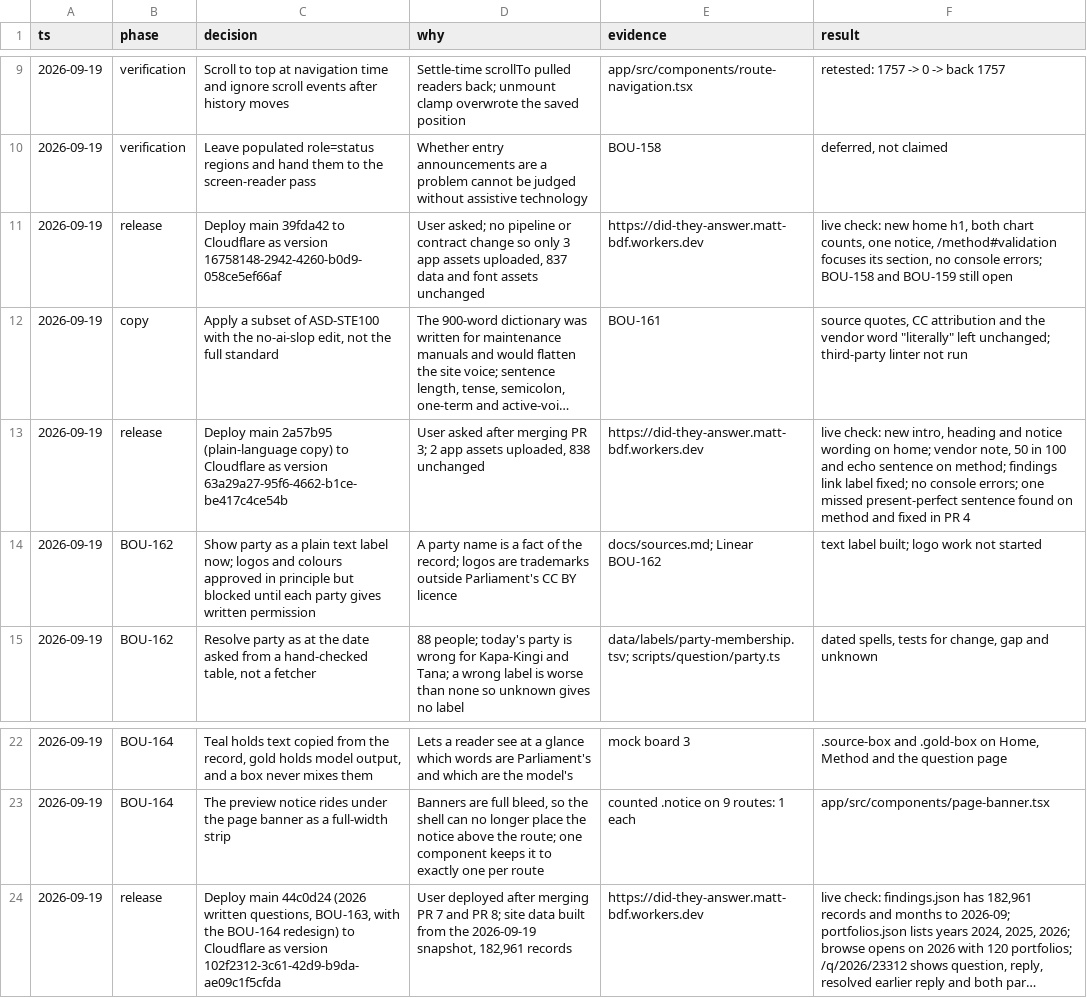
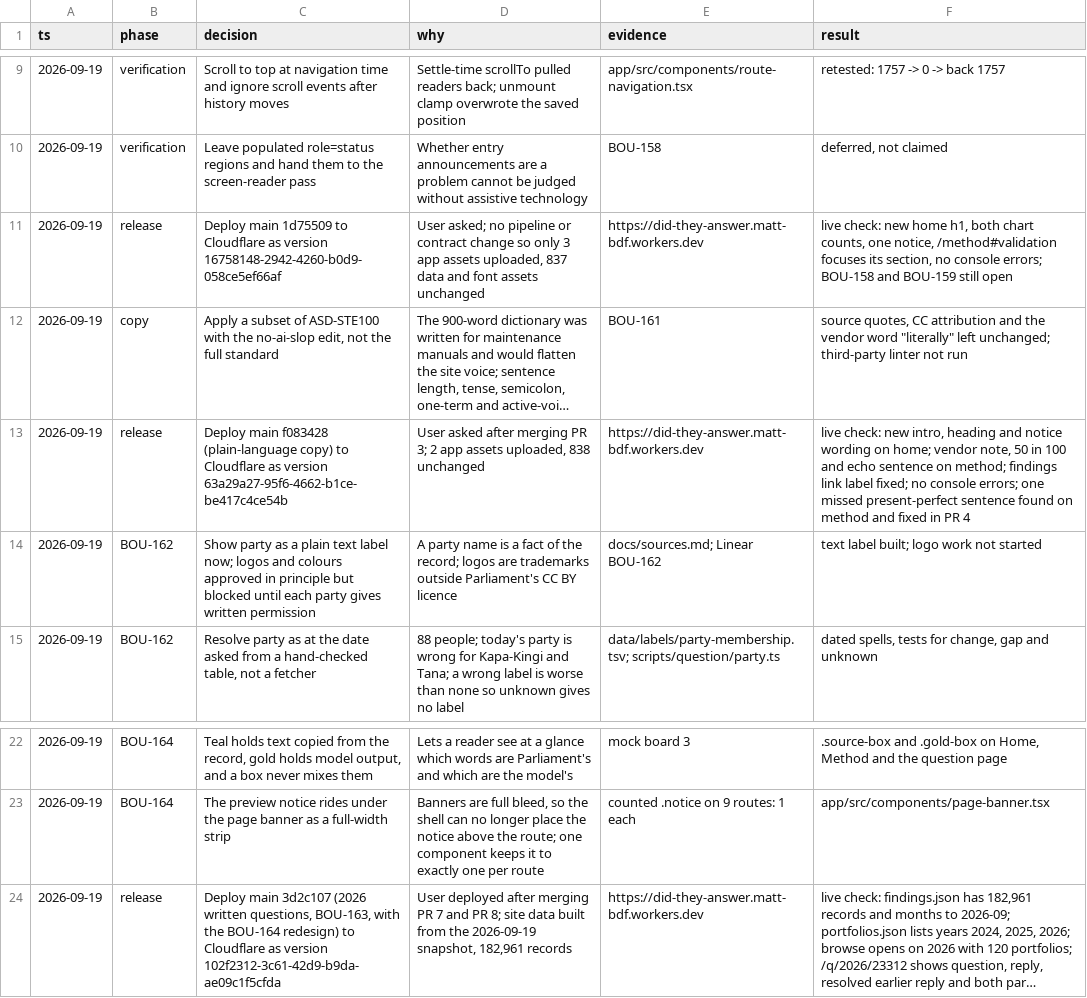
Before and after one commit to mwwhg/question-time, a TSV file: docs/design-decisions.tsv, drawn as a sheet; only a part is shown, gaps mark what is left out; long unchanged cells end in …; the diff names each change by its address in the sheet, - before the commit and + after, or states it on an @@ line.

```diff
--- a/docs/design-decisions.tsv
+++ b/docs/design-decisions.tsv
-C11 (decision): Deploy main 39fda42 to Cloudflare…
+C11 (decision): Deploy main 1d75509 to Cloudflare…
-C13 (decision): Deploy main 2a57b95 (plain-language copy)…
+C13 (decision): Deploy main f083428 (plain-language copy)…
-C24 (decision): Deploy main 44c0d24 (2026 written…
+C24 (decision): Deploy main 3d2c107 (2026 written…
```
Also changed, not shown: 1 other file.
